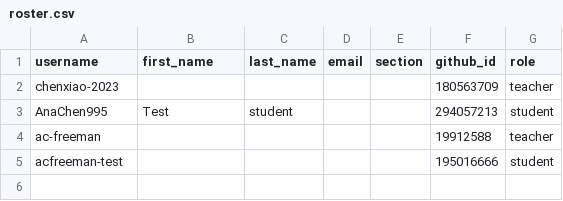
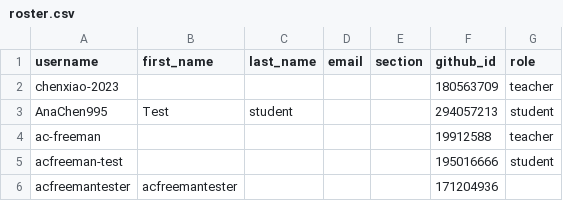
Before and after one commit to CSI-4321-Data-Communications/classroom50, a CSV file: csi-4321-f26/roster.csv, drawn as a sheet; the diff names each change by its address in the sheet, - before the commit and + after, or states it on an @@ line.

Commit message:
[Classroom 50] Add student: csi-4321-f26/acfreemantester

```diff
--- a/csi-4321-f26/roster.csv
+++ b/csi-4321-f26/roster.csv
+row 6: acfreemantester | acfreemantester |  |  |  | 171204936
```
